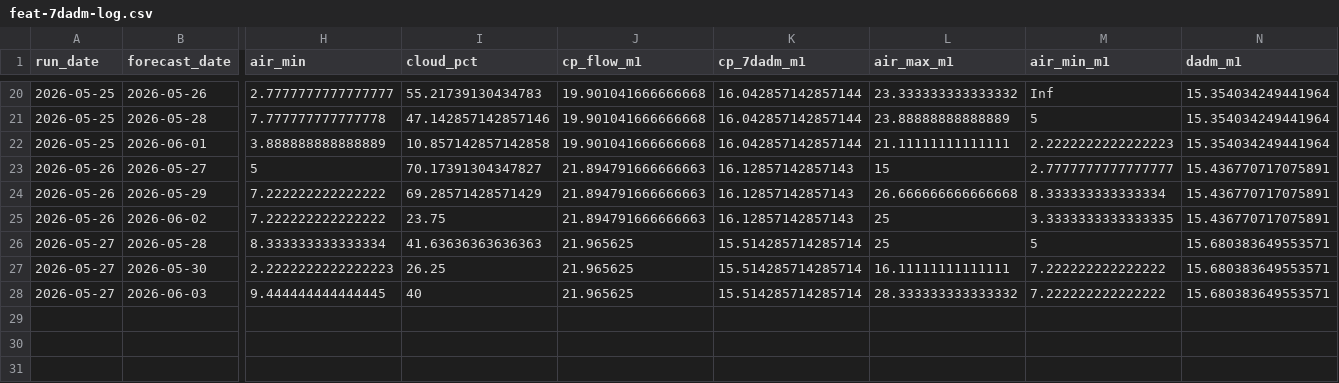
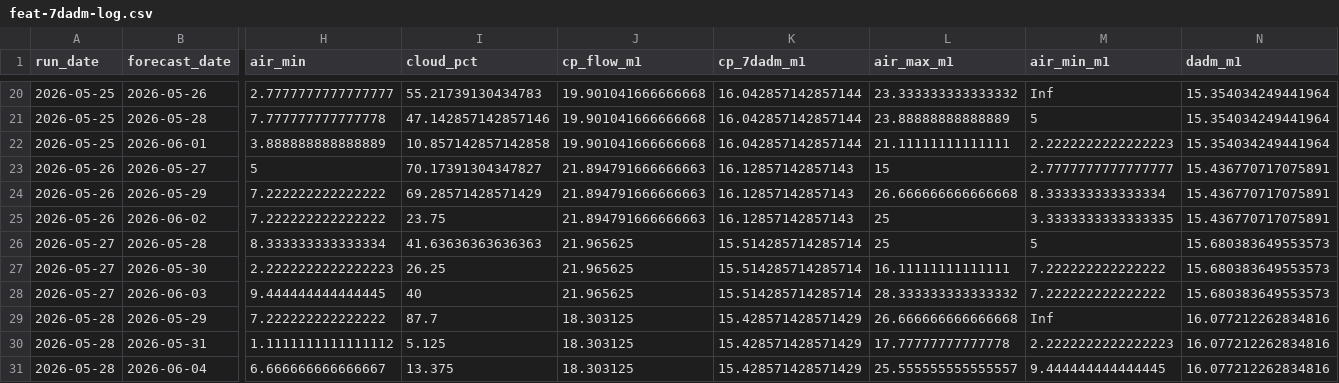
Before and after one commit to FlowWest/whychusModel, a CSV file: output/feat-7dadm-log.csv, drawn as a sheet; only a part is shown, gaps mark what is left out; rows hold the shown columns only; the diff names each change by its address in the sheet, - before the commit and + after, or states it on an @@ line.

```diff
--- a/output/feat-7dadm-log.csv
+++ b/output/feat-7dadm-log.csv
-N26:N28 (dadm_m1): 15.680383649553571
+N26:N28 (dadm_m1): 15.680383649553573
+row 29: 2026-05-28 | 2026-05-29 | 7.222222222222222 | 87.7 | 18.303125 | 15.428571428571429 | 26.666666666666668 | Inf | 16.077212262834816
+row 30: 2026-05-28 | 2026-05-31 | 1.1111111111111112 | 5.125 | 18.303125 | 15.428571428571429 | 17.77777777777778 | 2.2222222222222223 | 16.077212262834816
+row 31: 2026-05-28 | 2026-06-04 | 6.666666666666667 | 13.375 | 18.303125 | 15.428571428571429 | 25.555555555555557 | 9.444444444444445 | 16.077212262834816
```
Also changed, not shown: output/feat-tmax-log.csv, output/nws-forecasts-log.csv.
